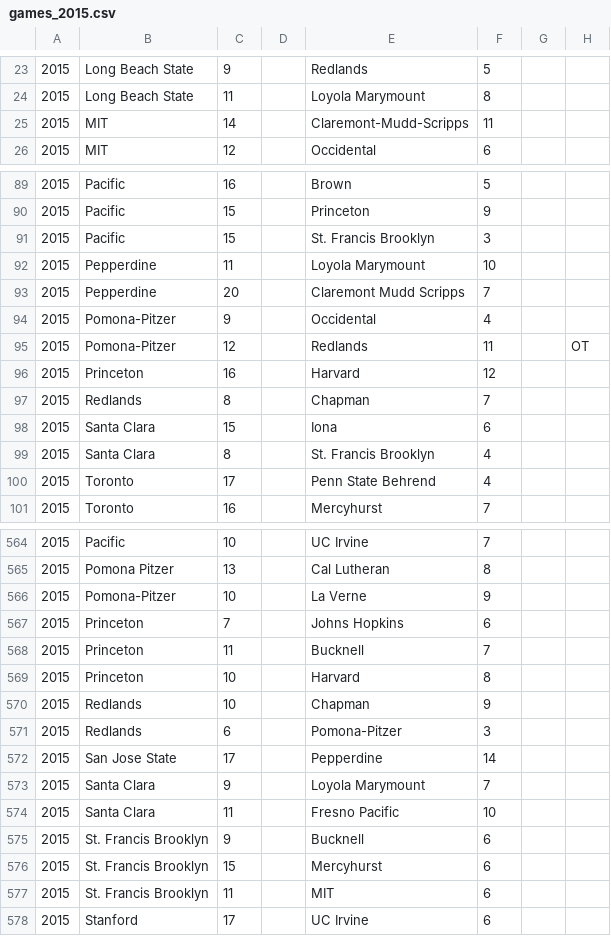
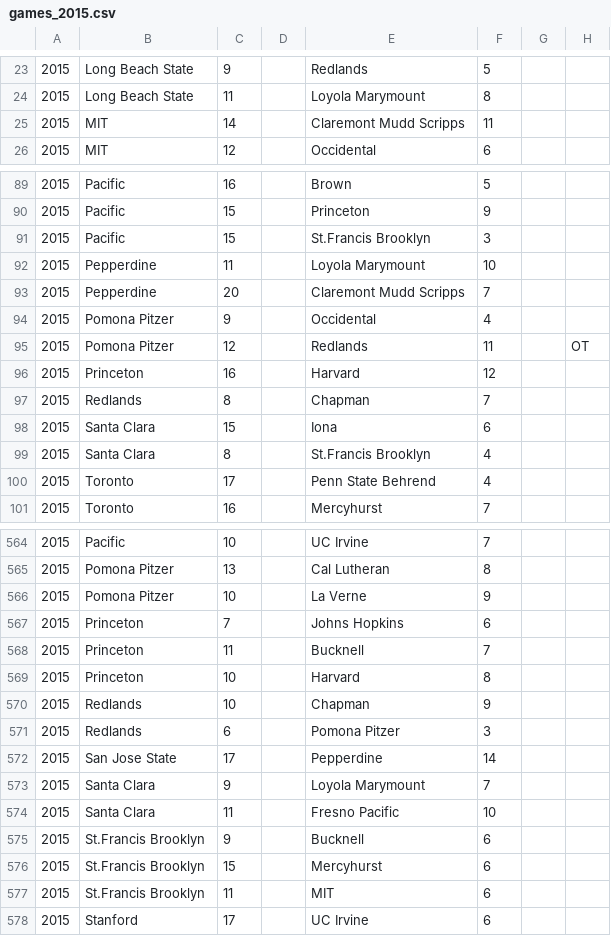
Before and after one commit to octonion/water_polo, a CSV file: csv/games_2015.csv, drawn as a sheet; only a part is shown, gaps mark what is left out; the diff covers the shown part only.

```diff
--- a/csv/games_2015.csv
+++ b/csv/games_2015.csv
@@ -24,3 +24,3 @@
 2015,Long Beach State,11,,Loyola Marymount,8,,
-2015,MIT,14,,Claremont-Mudd-Scripps,11,,
+2015,MIT,14,,Claremont Mudd Scripps,11,,
 2015,MIT,12,,Occidental,6,,
@@ -90,7 +90,7 @@
 2015,Pacific,15,,Princeton,9,,
-2015,Pacific,15,,St. Francis Brooklyn,3,,
+2015,Pacific,15,,St.Francis Brooklyn,3,,
 2015,Pepperdine,11,,Loyola Marymount,10,,
 2015,Pepperdine,20,,Claremont Mudd Scripps,7,,
-2015,Pomona-Pitzer,9,,Occidental,4,,
-2015,Pomona-Pitzer,12,,Redlands,11,,OT
+2015,Pomona Pitzer,9,,Occidental,4,,
+2015,Pomona Pitzer,12,,Redlands,11,,OT
 2015,Princeton,16,,Harvard,12,,
@@ -98,3 +98,3 @@
 2015,Santa Clara,15,,Iona,6,,
-2015,Santa Clara,8,,St. Francis Brooklyn,4,,
+2015,Santa Clara,8,,St.Francis Brooklyn,4,,
 2015,Toronto,17,,Penn State Behrend,4,,
@@ -565,3 +565,3 @@
 2015,Pomona Pitzer,13,,Cal Lutheran,8,,
-2015,Pomona-Pitzer,10,,La Verne,9,,
+2015,Pomona Pitzer,10,,La Verne,9,,
 2015,Princeton,7,,Johns Hopkins,6,,
@@ -570,3 +570,3 @@
 2015,Redlands,10,,Chapman,9,,
-2015,Redlands,6,,Pomona-Pitzer,3,,
+2015,Redlands,6,,Pomona Pitzer,3,,
 2015,San Jose State,17,,Pepperdine,14,,
@@ -574,5 +574,5 @@
 2015,Santa Clara,11,,Fresno Pacific,10,,
-2015,St. Francis Brooklyn,9,,Bucknell,6,,
-2015,St. Francis Brooklyn,15,,Mercyhurst,6,,
-2015,St. Francis Brooklyn,11,,MIT,6,,
+2015,St.Francis Brooklyn,9,,Bucknell,6,,
+2015,St.Francis Brooklyn,15,,Mercyhurst,6,,
+2015,St.Francis Brooklyn,11,,MIT,6,,
 2015,Stanford,17,,UC Irvine,6,,
```
Also changed, not shown: 85 edited cells elsewhere in this file, sos/current_ranking.csv, 3 other files.
